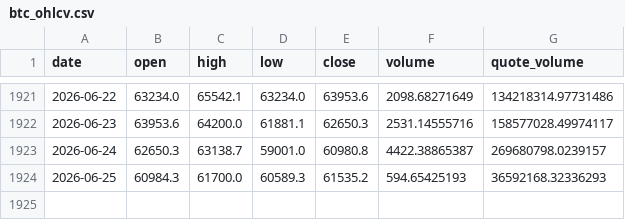
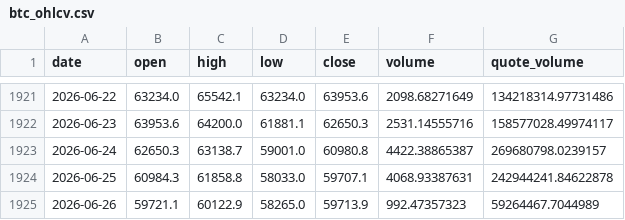
Before and after one commit to BRKME/OracAI, a CSV file: data/external/btc_ohlcv.csv, drawn as a sheet; only a part is shown, gaps mark what is left out.

Commit message:
data: refresh 2026-06-26

```diff
--- a/data/external/btc_ohlcv.csv
+++ b/data/external/btc_ohlcv.csv
@@ -1923,2 +1923,3 @@ date,open,high,low,close,volume,quote_volume
 2026-06-24,62650.3,63138.7,59001.0,60980.8,4422.38865387,269680798.0239157
-2026-06-25,60984.3,61700.0,60589.3,61535.2,594.65425193,36592168.32336293
+2026-06-25,60984.3,61858.8,58033.0,59707.1,4068.93387631,242944241.84622878
+2026-06-26,59721.1,60122.9,58265.0,59713.9,992.47357323,59264467.7044989
```
Also changed, not shown: data/external/btc_dominance.csv, data/external/eth_ohlcv.csv, 5 other files.
